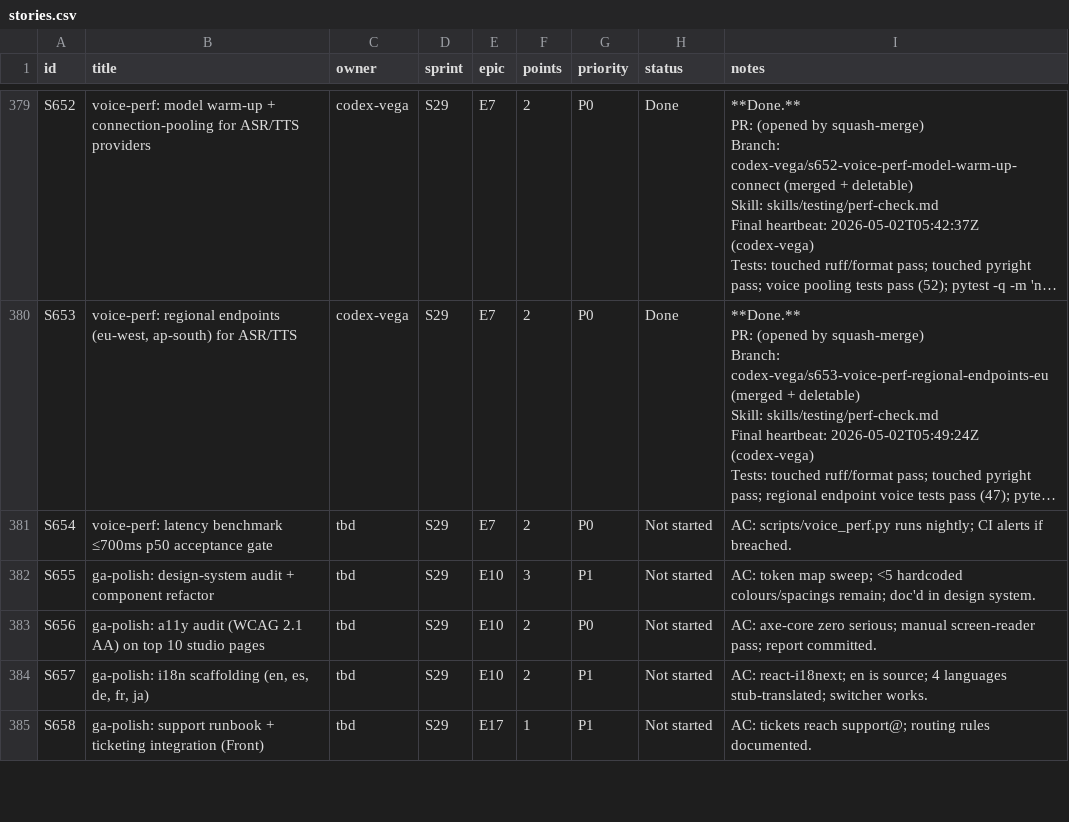
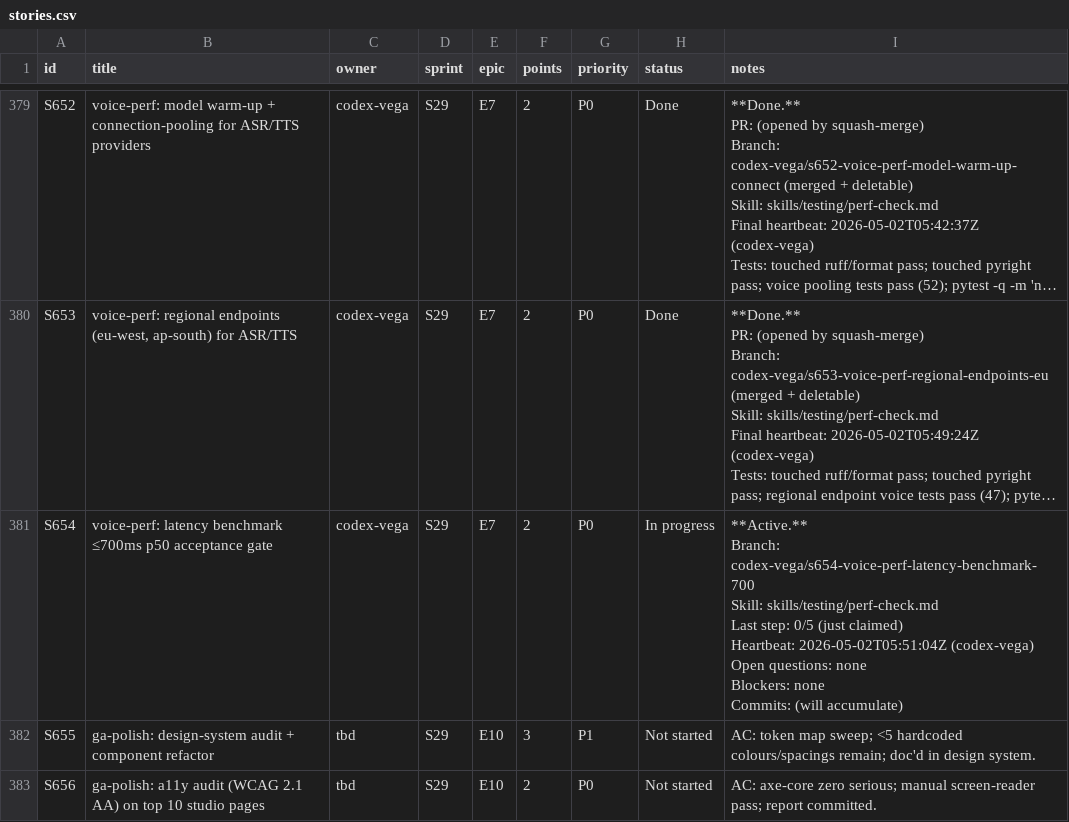
Before and after one commit to kwameasare/loop, a CSV file: loop_implementation/tracker/csv/stories.csv, drawn as a sheet; only a part is shown, gaps mark what is left out; the shorter side is filled out with more unchanged rows; long unchanged cells end in …; ↵ is a line break in a cell; the diff names each change by its address in the sheet, - before the commit and + after, or states it on an @@ line.

```diff
--- a/loop_implementation/tracker/csv/stories.csv
+++ b/loop_implementation/tracker/csv/stories.csv
-C381 (owner): tbd
+C381 (owner): codex-vega
-H381 (status): Not started
+H381 (status): In progress
-I381 (notes): AC: scripts/voice_perf.py runs nightly; CI alerts if breached.
+I381 (notes): **Active.** ↵ Branch: codex-vega/s654-voice-perf-latency-benchmark-700 ↵ Skill: skills/testing/perf-check.md ↵ Last step: 0/5 (just claimed) ↵ Heartbeat: 2026-05-02T05:51:04Z (codex-vega) ↵ Open questions: none ↵ Blockers: none ↵ Commits: (will accumulate)
```
Also changed, not shown: loop_implementation/tracker/csv/overview.csv, 3 other files.
